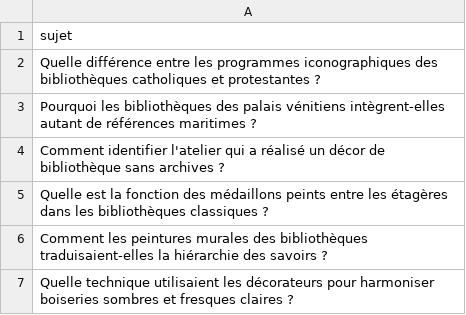
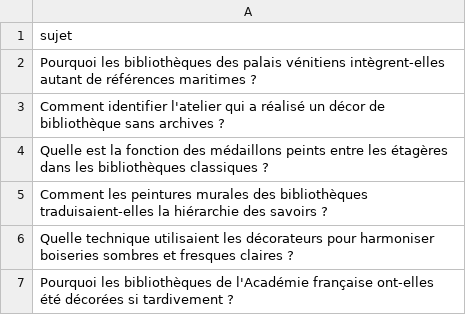
Before and after one commit to Metalosmose21/Biblioth-que-1, a CSV file: sujets.csv, drawn as a sheet; only a part is shown; the shorter side is filled out with more unchanged rows.

```diff
--- a/sujets.csv
+++ b/sujets.csv
@@ -1,3 +1,2 @@
 sujet
-Quelle différence entre les programmes iconographiques des bibliothèques catholiques et protestantes ?
 Pourquoi les bibliothèques des palais vénitiens intègrent-elles autant de références maritimes ?
```
Also changed, not shown: sujets_traites.csv.
